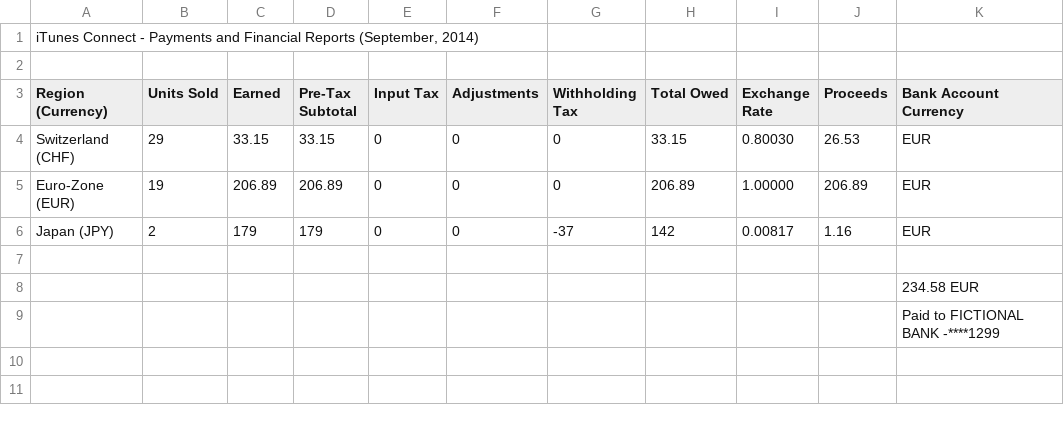
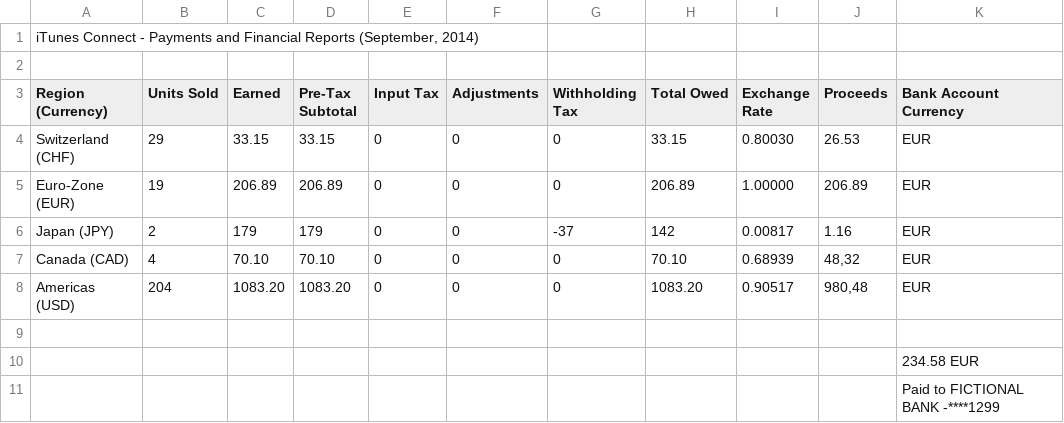
Before and after one commit to skymatic/reverse-charger, a CSV file: financial_report.csv, drawn as a sheet.

Commit message:
extending example financial report

```diff
--- a/financial_report.csv
+++ b/financial_report.csv
@@ -6,2 +6,4 @@ Region (Currency),Units Sold,Earned,Pre-Tax Subtotal,Input Tax,Adjustments,Withh
 "Japan (JPY)","2","179","179","0","0","-37","142","0.00817","1.16","EUR",
+"Canada (CAD)","4","70.10","70.10","0","0","0","70.10","0.68939","48,32","EUR",
+"Americas (USD)","204","1083.20","1083.20","0","0","0","1083.20","0.90517","980,48","EUR",
 ,,,,,,,,,,,,
```
